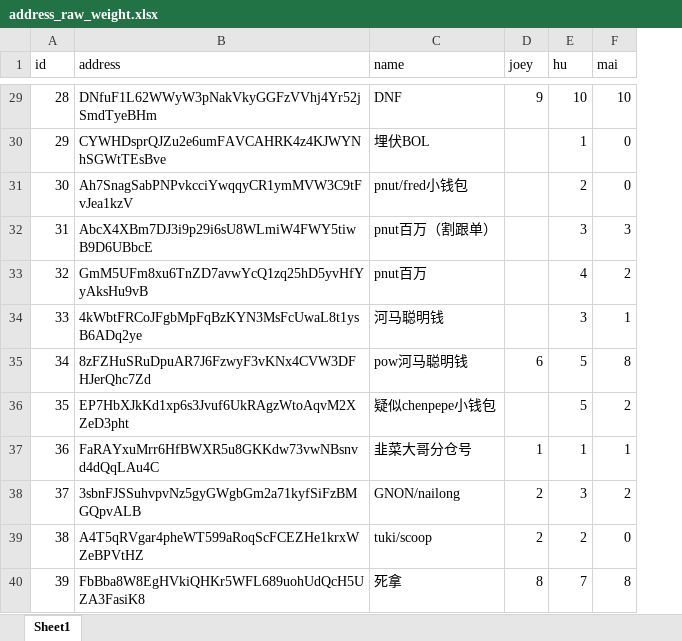
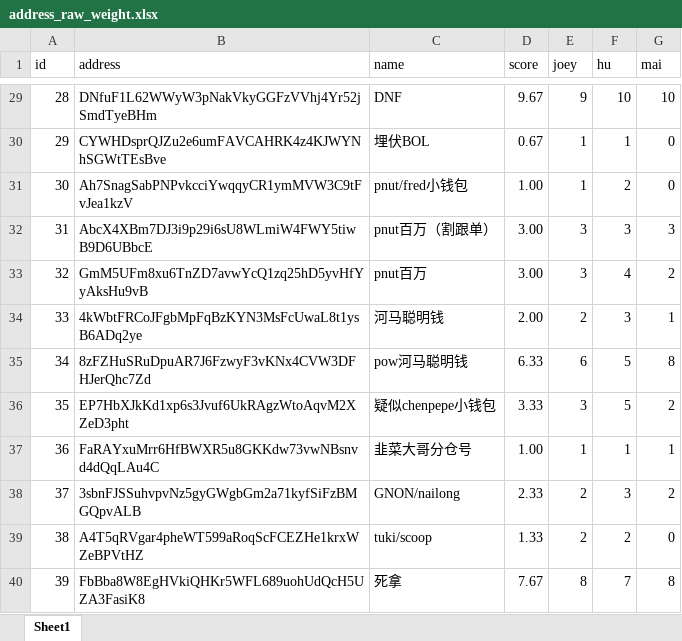
Before and after one commit to xufeid/joeybot, an Excel workbook: Tools/address_raw_weight.xlsx, sheet Sheet1, drawn as a sheet; only a part is shown, gaps mark what is left out; values as stored, in another font and other column widths than the file's, no borders; conditional formats not drawn; addresses are those after the commit; the diff covers the shown part only; the diff names each change by its address in the sheet, - before the commit and + after, or states it on an @@ line.

```diff
--- a/Tools/address_raw_weight.xlsx (sheet Sheet1)
+++ b/Tools/address_raw_weight.xlsx (sheet Sheet1)
+column D (score), rows 29-40: 9.67 | 0.67 | 1.00 | 3.00 | 3.00 | 2.00 | 6.33 | 3.33 | 1.00 | 2.33 | 1.33 | 7.67
-E30:E31 (joey): (empty)
+E30:E31 (joey): 1
-E32:E33 (joey): (empty)
+E32:E33 (joey): 3
-E34 (joey): (empty)
+E34 (joey): 2
-E36 (joey): (empty)
+E36 (joey): 3
```
Also changed, not shown: 4 added rows, 1 removed row, 21 edited cells and row numbers in column A elsewhere in this sheet, 13 other files.
